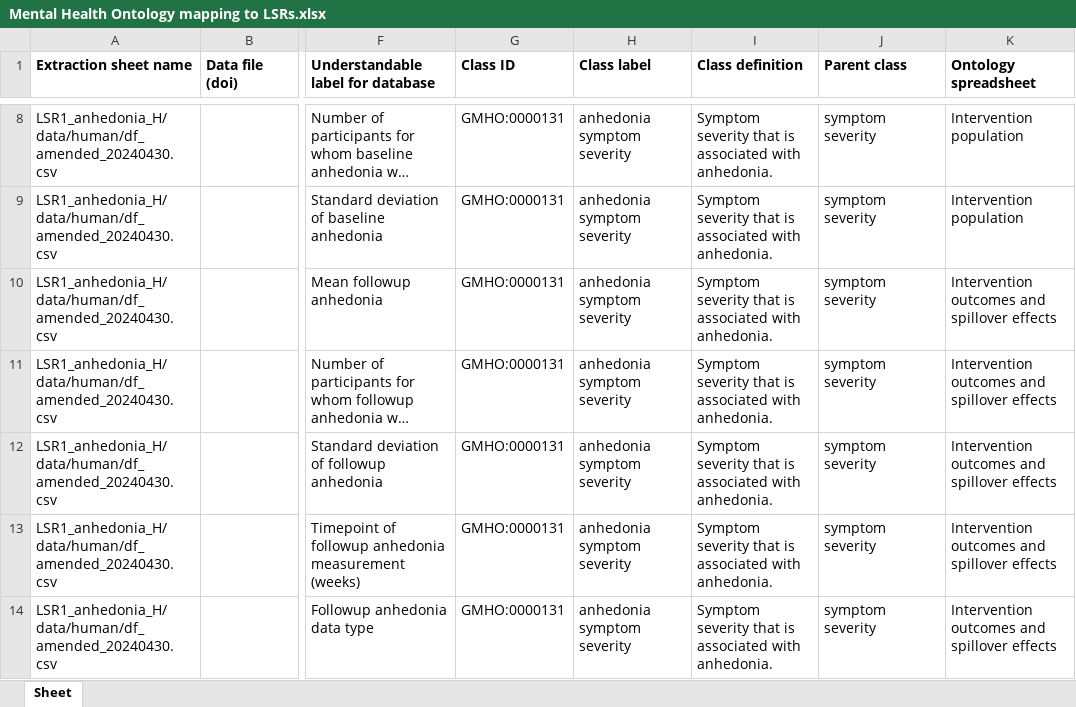
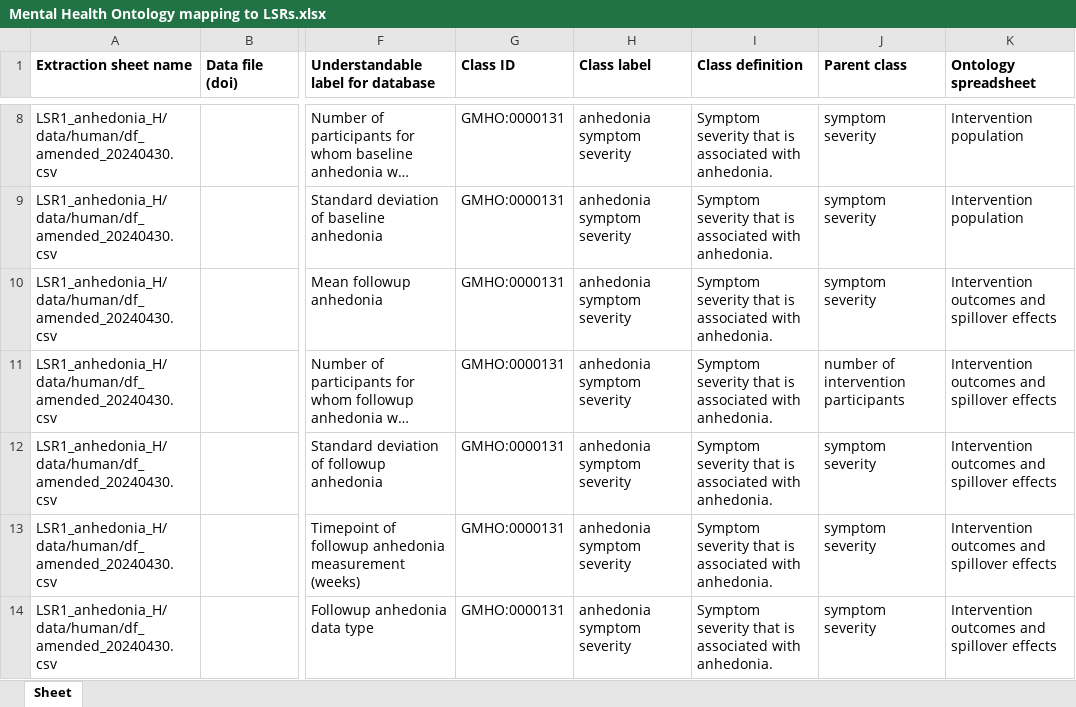
Before and after one commit to galenos-project/mental-health-ontology, an Excel workbook: Mapping to LSRs/Mental Health Ontology mapping to LSRs.xlsx, sheet Sheet, drawn as a sheet; only a part is shown, gaps mark what is left out; long unchanged cells end in …; values as stored, in another font and other column widths than the file's, no borders; the diff names each change by its address in the sheet, - before the commit and + after, or states it on an @@ line.

Commit message:
Updating Mental Health Ontology mapping to LSRs.xlsx

```diff
--- a/Mapping to LSRs/Mental Health Ontology mapping to LSRs.xlsx (sheet Sheet)
+++ b/Mapping to LSRs/Mental Health Ontology mapping to LSRs.xlsx (sheet Sheet)
-J11 (Parent class): symptom severity
+J11 (Parent class): number of intervention participants
```
